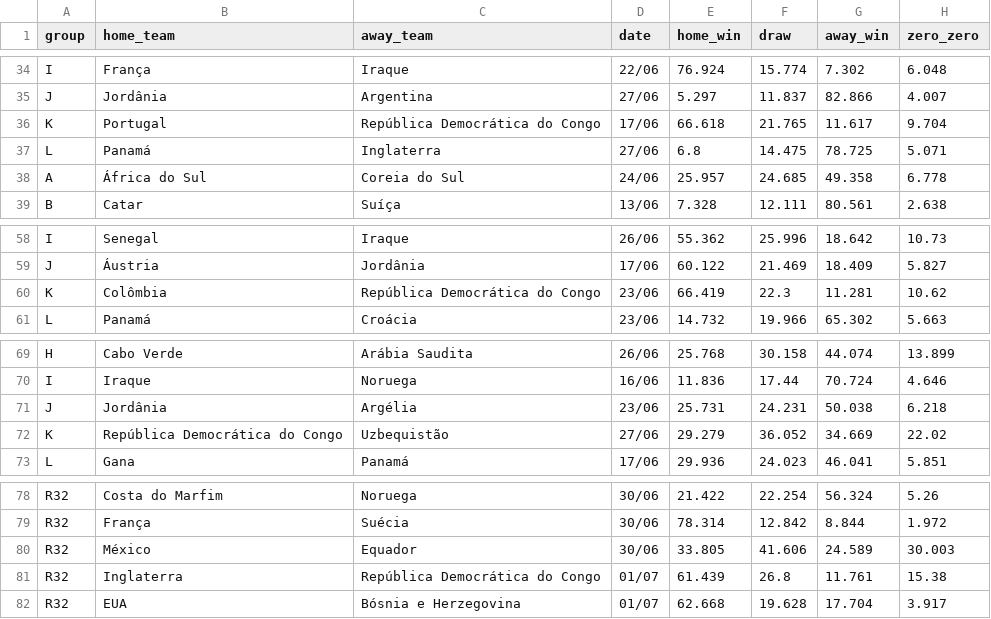
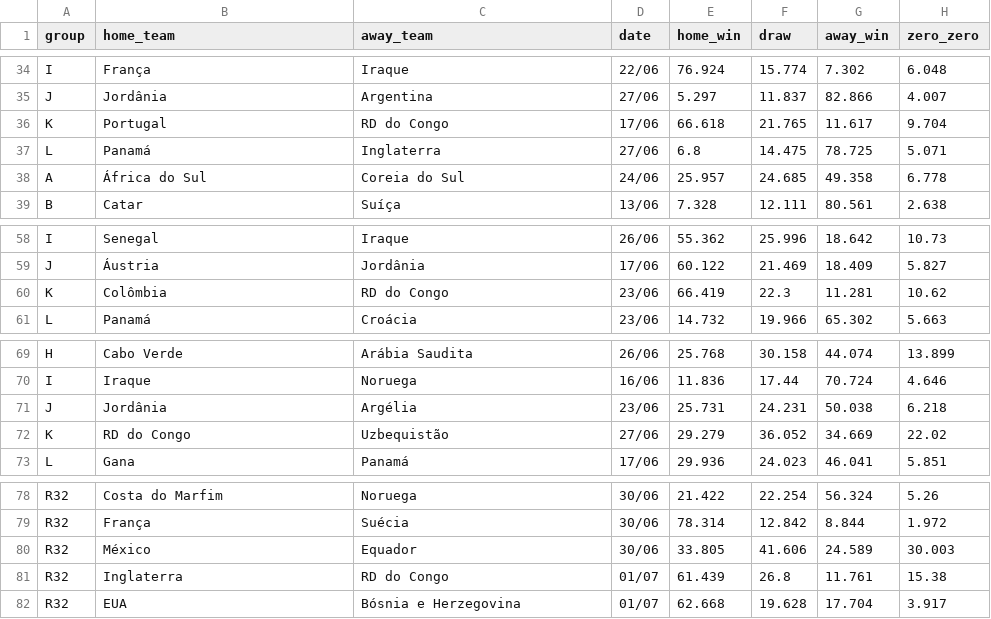
Before and after one commit to BrazilianFootball/WorldCup2026, a CSV file: docs/csv/previsoes/partidas.csv, drawn as a sheet; only a part is shown, gaps mark what is left out; the diff names each change by its address in the sheet, - before the commit and + after, or states it on an @@ line.

```diff
--- a/docs/csv/previsoes/partidas.csv
+++ b/docs/csv/previsoes/partidas.csv
-C36 (away_team): República Democrática do Congo
+C36 (away_team): RD do Congo
-C60 (away_team): República Democrática do Congo
+C60 (away_team): RD do Congo
-B72 (home_team): República Democrática do Congo
+B72 (home_team): RD do Congo
-C81 (away_team): República Democrática do Congo
+C81 (away_team): RD do Congo
```
Also changed, not shown: docs/csv/previsoes/all_matchups.csv, docs/csv/previsoes/chaveamento_probs.csv, 6 other files.
